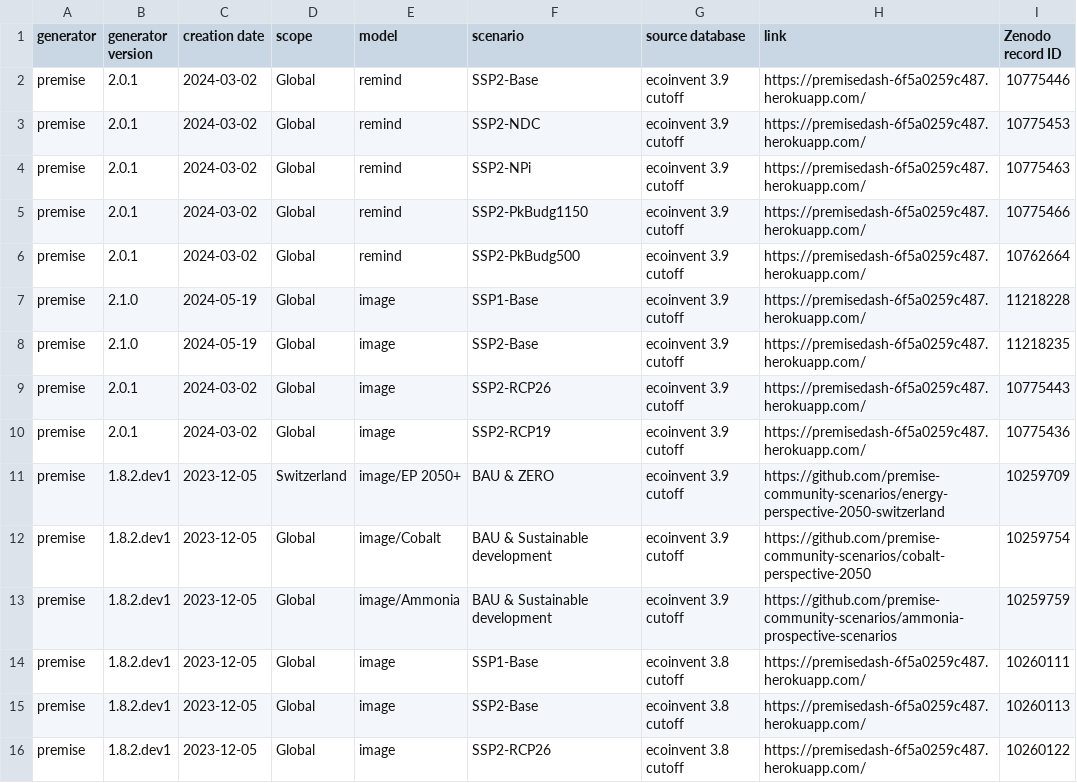
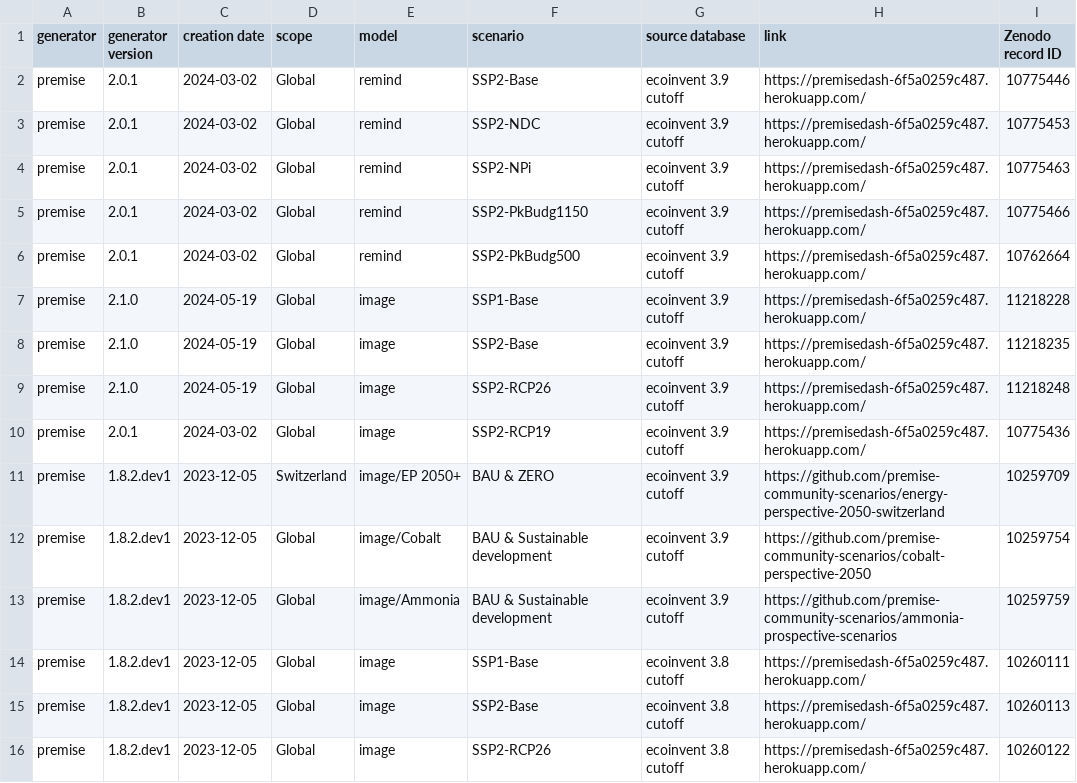
Before and after one commit to polca/ScenarioLink, a CSV file: ab_plugin_scenariolink/scenarios list/list.csv, drawn as a sheet; only a part is shown.

Commit message:
Update list.csv

```diff
--- a/ab_plugin_scenariolink/scenarios list/list.csv
+++ b/ab_plugin_scenariolink/scenarios list/list.csv
@@ -8,3 +8,3 @@ premise;2.1.0;2024-05-19;Global;image;SSP1-Base;ecoinvent 3.9 cutoff;https://pre
 premise;2.1.0;2024-05-19;Global;image;SSP2-Base;ecoinvent 3.9 cutoff;https://premisedash-6f5a0259c487.herokuapp.com/;"11218235"
-premise;2.0.1;2024-03-02;Global;image;SSP2-RCP26;ecoinvent 3.9 cutoff;https://premisedash-6f5a0259c487.herokuapp.com/;"10775443"
+premise;2.1.0;2024-05-19;Global;image;SSP2-RCP26;ecoinvent 3.9 cutoff;https://premisedash-6f5a0259c487.herokuapp.com/;"11218248"
 premise;2.0.1;2024-03-02;Global;image;SSP2-RCP19;ecoinvent 3.9 cutoff;https://premisedash-6f5a0259c487.herokuapp.com/;"10775436"
```
